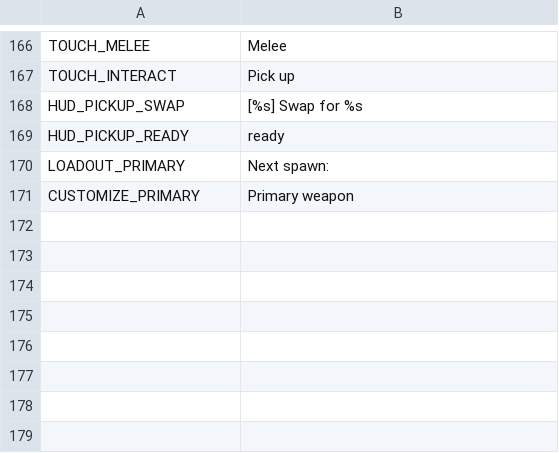
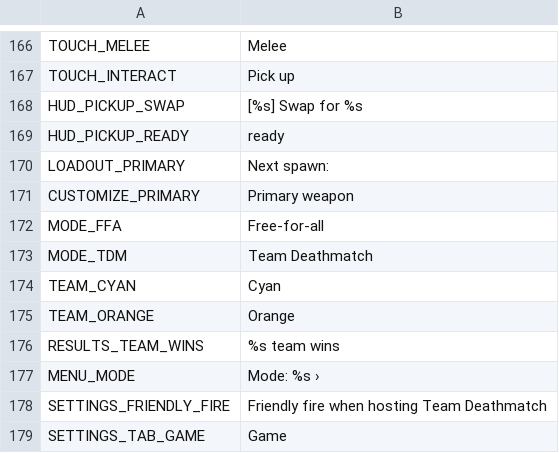
Before and after one commit to aswinkumarks/IONFALL, a CSV file: locale/strings.csv, drawn as a sheet; only a part is shown, gaps mark what is left out.

```diff
--- a/locale/strings.csv
+++ b/locale/strings.csv
@@ -171 +171,9 @@ LOADOUT_PRIMARY,Next spawn:
 CUSTOMIZE_PRIMARY,Primary weapon
+MODE_FFA,Free-for-all
+MODE_TDM,Team Deathmatch
+TEAM_CYAN,Cyan
+TEAM_ORANGE,Orange
+RESULTS_TEAM_WINS,%s team wins
+MENU_MODE,Mode: %s  ›
+SETTINGS_FRIENDLY_FIRE,Friendly fire when hosting Team Deathmatch
+SETTINGS_TAB_GAME,Game
```
Also changed, not shown: 25 other files.
